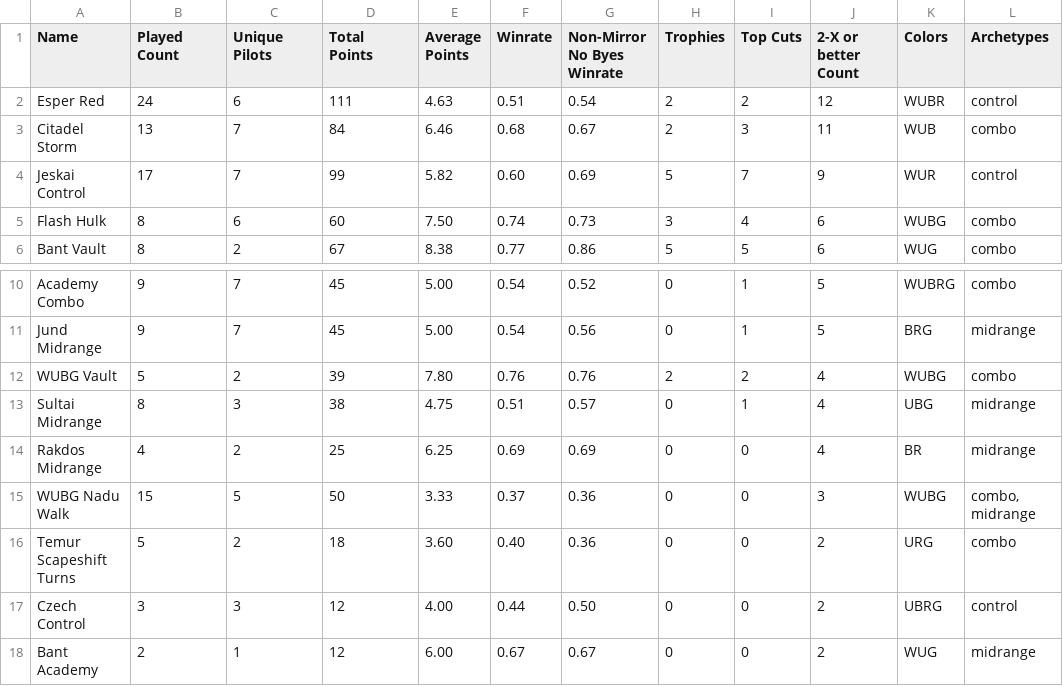
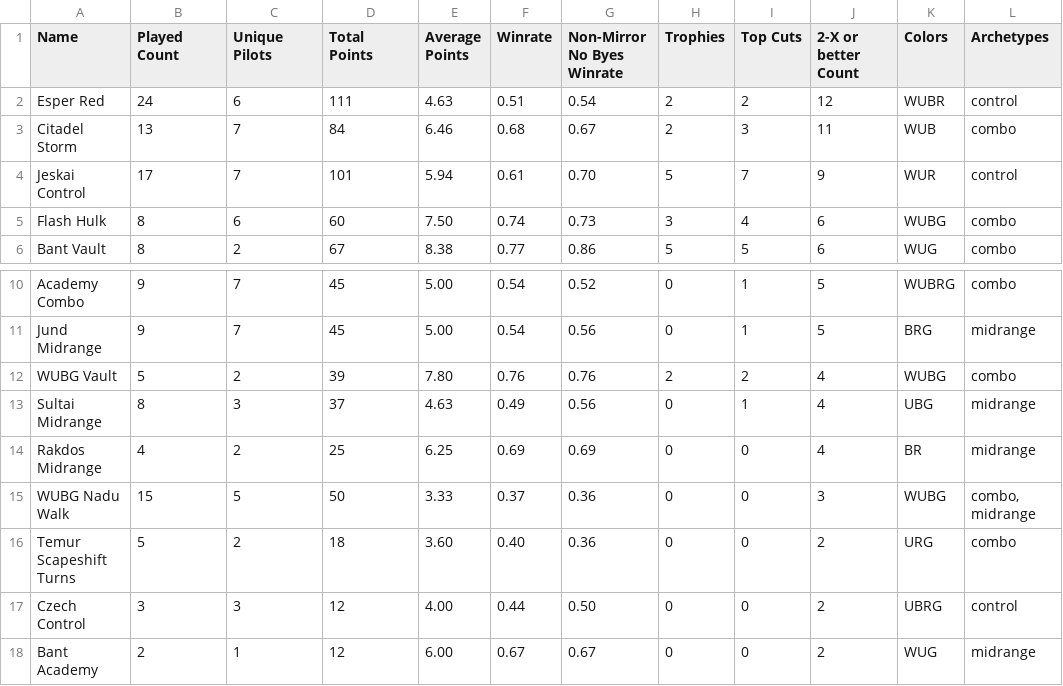
Before and after one commit to kvnchen/canlander, a CSV file: csv/2025/decks.csv, drawn as a sheet; only a part is shown, gaps mark what is left out; the diff names each change by its address in the sheet, - before the commit and + after, or states it on an @@ line.

```diff
--- a/csv/2025/decks.csv
+++ b/csv/2025/decks.csv
-D4 (Total Points): 99
+D4 (Total Points): 101
-E4 (Average Points): 5.82
+E4 (Average Points): 5.94
-F4 (Winrate): 0.60
+F4 (Winrate): 0.61
-G4 (Non-Mirror No Byes Winrate): 0.69
+G4 (Non-Mirror No Byes Winrate): 0.70
-D13 (Total Points): 38
+D13 (Total Points): 37
-E13 (Average Points): 4.75
+E13 (Average Points): 4.63
-F13 (Winrate): 0.51
+F13 (Winrate): 0.49
-G13 (Non-Mirror No Byes Winrate): 0.57
+G13 (Non-Mirror No Byes Winrate): 0.56
```
Also changed, not shown: csv/2025/archetypes.csv, csv/2025/colors.csv, 4 other files.
